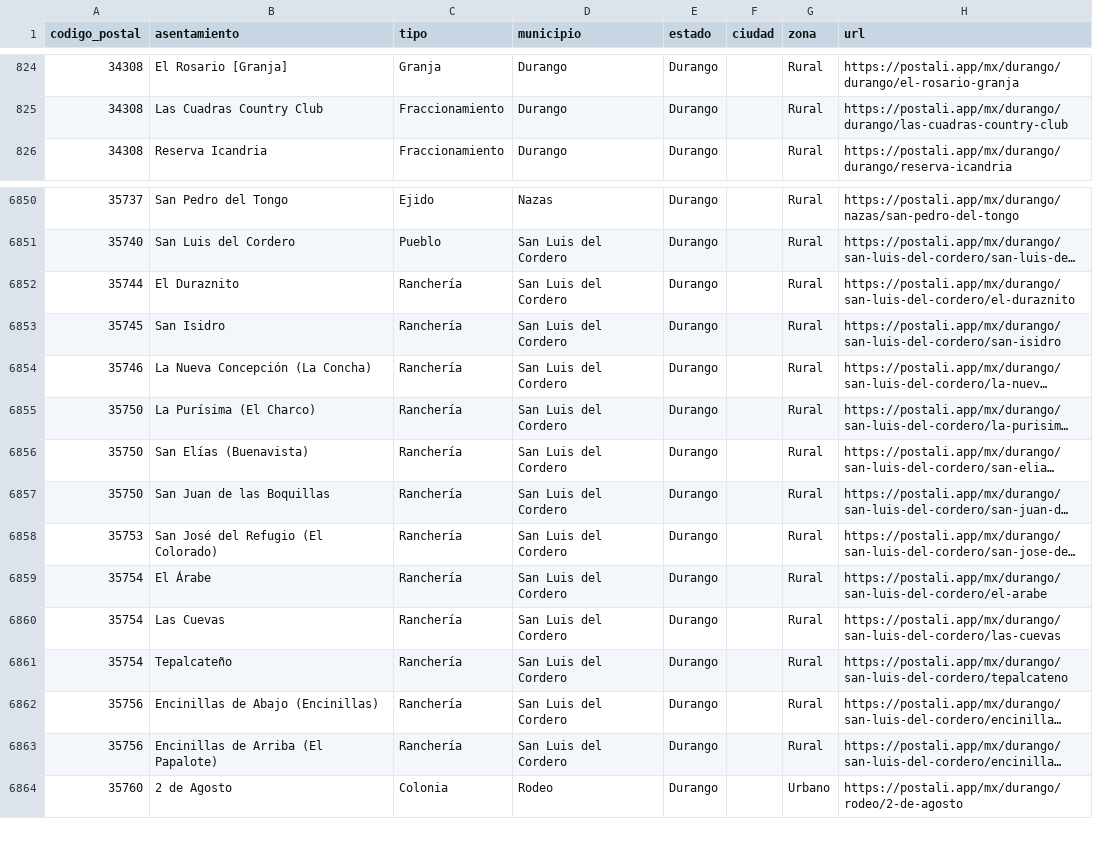
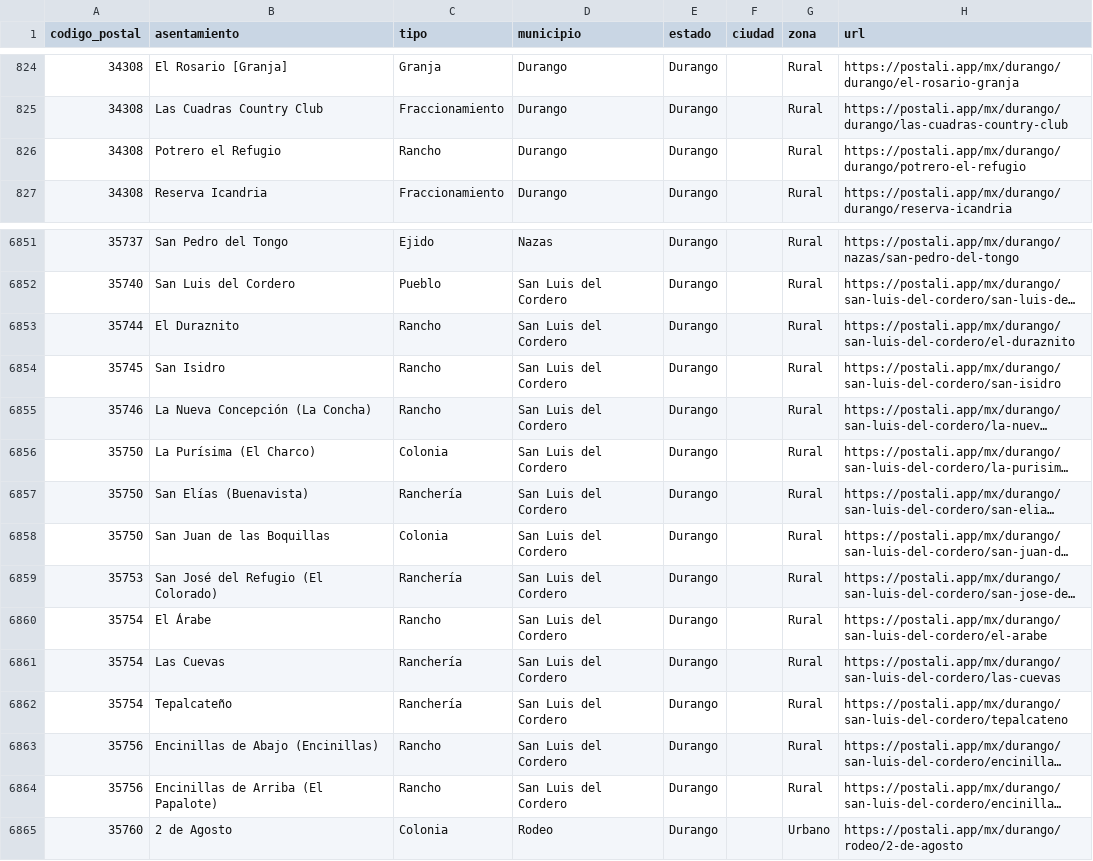
Before and after one commit to gomflo/codigos-postales-mexico, a CSV file: data/mx/por-estado/durango.csv, drawn as a sheet; only a part is shown, gaps mark what is left out; long unchanged cells end in …; addresses are those after the commit; the diff covers the shown part only; the diff names each change by its address in the sheet, - before the commit and + after, or states it on an @@ line.

```diff
--- a/data/mx/por-estado/durango.csv
+++ b/data/mx/por-estado/durango.csv
+row 826: 34308 | Potrero el Refugio | Rancho | Durango | Durango |  | Rural | https://postali.app/mx/durango/durango/potrero-el-refugio
-C6853:C6855 (tipo): Ranchería
+C6853:C6855 (tipo): Rancho
-C6856 (tipo): Ranchería
+C6856 (tipo): Colonia
-C6858 (tipo): Ranchería
+C6858 (tipo): Colonia
-C6860 (tipo): Ranchería
+C6860 (tipo): Rancho
-C6863:C6864 (tipo): Ranchería
+C6863:C6864 (tipo): Rancho
```
Also changed, not shown: 5 edited cells elsewhere in this file, data/mx/por-estado/baja-california.csv, data/mx/por-estado/guerrero.csv, 14 other files.
